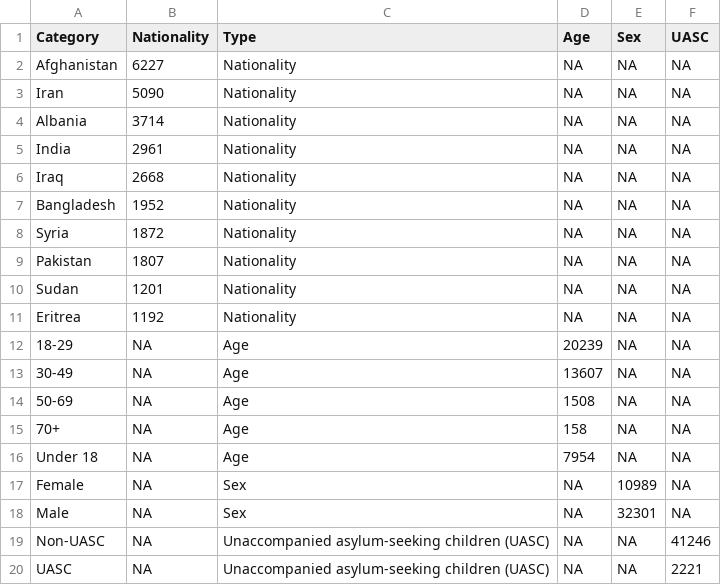
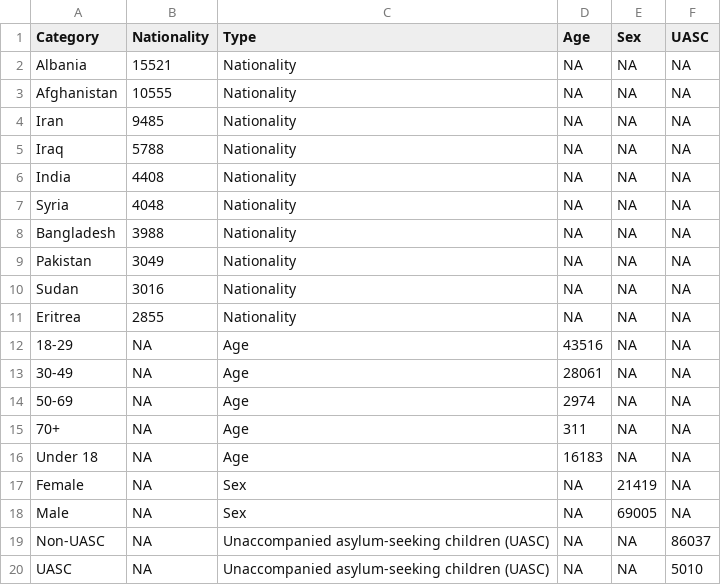
Before and after one commit to britishredcrosssociety/state-of-asylum-system, a CSV file: data-raw/flourish/1 - Who is applying for asylum in the last 12 months/applications - by category.csv, drawn as a sheet.

Commit message:
Fixed bug in "last 12 months" filter

```diff
--- a/data-raw/flourish/1 - Who is applying for asylum in the last 12 months/applications - by category.csv
+++ b/data-raw/flourish/1 - Who is applying for asylum in the last 12 months/applications - by category.csv
@@ -1,20 +1,20 @@
 Category,Nationality,Type,Age,Sex,UASC
-Afghanistan,6227,Nationality,NA,NA,NA
-Iran,5090,Nationality,NA,NA,NA
-Albania,3714,Nationality,NA,NA,NA
-India,2961,Nationality,NA,NA,NA
-Iraq,2668,Nationality,NA,NA,NA
-Bangladesh,1952,Nationality,NA,NA,NA
-Syria,1872,Nationality,NA,NA,NA
-Pakistan,1807,Nationality,NA,NA,NA
-Sudan,1201,Nationality,NA,NA,NA
-Eritrea,1192,Nationality,NA,NA,NA
-18-29,NA,Age,20239,NA,NA
-30-49,NA,Age,13607,NA,NA
-50-69,NA,Age,1508,NA,NA
-70+,NA,Age,158,NA,NA
-Under 18,NA,Age,7954,NA,NA
-Female,NA,Sex,NA,10989,NA
-Male,NA,Sex,NA,32301,NA
-Non-UASC,NA,Unaccompanied asylum-seeking children (UASC),NA,NA,41246
-UASC,NA,Unaccompanied asylum-seeking children (UASC),NA,NA,2221
+Albania,15521,Nationality,NA,NA,NA
+Afghanistan,10555,Nationality,NA,NA,NA
+Iran,9485,Nationality,NA,NA,NA
+Iraq,5788,Nationality,NA,NA,NA
+India,4408,Nationality,NA,NA,NA
+Syria,4048,Nationality,NA,NA,NA
+Bangladesh,3988,Nationality,NA,NA,NA
+Pakistan,3049,Nationality,NA,NA,NA
+Sudan,3016,Nationality,NA,NA,NA
+Eritrea,2855,Nationality,NA,NA,NA
+18-29,NA,Age,43516,NA,NA
+30-49,NA,Age,28061,NA,NA
+50-69,NA,Age,2974,NA,NA
+70+,NA,Age,311,NA,NA
+Under 18,NA,Age,16183,NA,NA
+Female,NA,Sex,NA,21419,NA
+Male,NA,Sex,NA,69005,NA
+Non-UASC,NA,Unaccompanied asylum-seeking children (UASC),NA,NA,86037
+UASC,NA,Unaccompanied asylum-seeking children (UASC),NA,NA,5010
```
Also changed, not shown: 2 other files.
